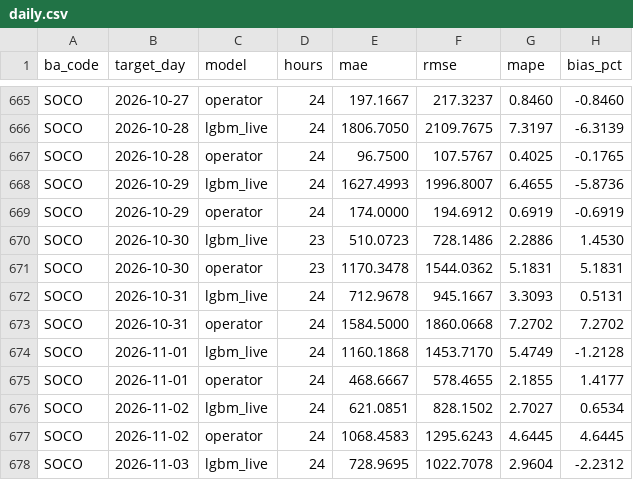
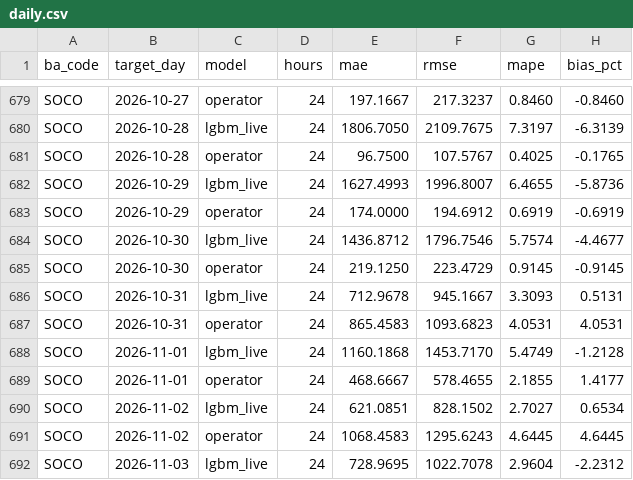
Before and after one commit to Rizzzyyy1/grid-demand-forecasting, a CSV file: scores/daily.csv, drawn as a sheet; only a part is shown, gaps mark what is left out; the diff covers the shown part only.

```diff
--- a/scores/daily.csv
+++ b/scores/daily.csv
@@ -669,6 +683,6 @@ SOCO,2026-10-29,lgbm_live,24,1627.4993,1996.8007,6.4655,-5.8736
 SOCO,2026-10-29,operator,24,174.0000,194.6912,0.6919,-0.6919
-SOCO,2026-10-30,lgbm_live,23,510.0723,728.1486,2.2886,1.4530
-SOCO,2026-10-30,operator,23,1170.3478,1544.0362,5.1831,5.1831
+SOCO,2026-10-30,lgbm_live,24,1436.8712,1796.7546,5.7574,-4.4677
+SOCO,2026-10-30,operator,24,219.1250,223.4729,0.9145,-0.9145
 SOCO,2026-10-31,lgbm_live,24,712.9678,945.1667,3.3093,0.5131
-SOCO,2026-10-31,operator,24,1584.5000,1860.0668,7.2702,7.2702
+SOCO,2026-10-31,operator,24,865.4583,1093.6823,4.0531,4.0531
 SOCO,2026-11-01,lgbm_live,24,1160.1868,1453.7170,5.4749,-1.2128
```
Also changed, not shown: 20 added rows and 8 edited cells elsewhere in this file, scores/leaderboard.csv, 2 other files.
